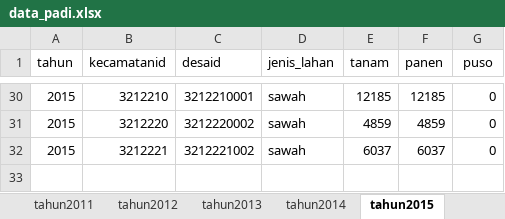
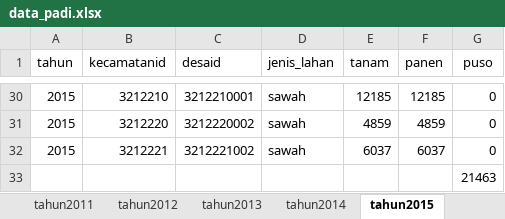
Before and after one commit to maulanaibrahim20/SINTREN, an Excel workbook: public/data_padi/data_padi.xlsx, sheet tahun2015, drawn as a sheet; only a part is shown, gaps mark what is left out; values as stored, in another font and other column widths than the file's, no borders; the diff names each change by its address in the sheet, - before the commit and + after, or states it on an @@ line.

```diff
--- a/public/data_padi/data_padi.xlsx (sheet tahun2015)
+++ b/public/data_padi/data_padi.xlsx (sheet tahun2015)
+row 33:  |  |  |  |  |  | 21463
```
Also changed, not shown: sheet tahun2010, sheet tahun2011, 20 other files.
